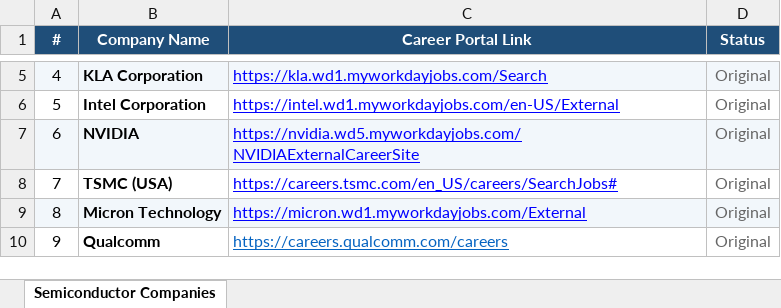
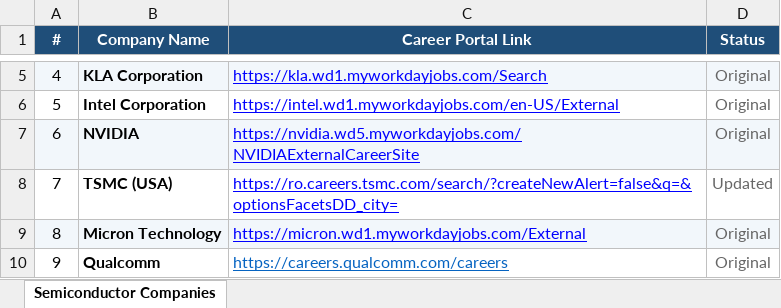
Before and after one commit to aarifm-pfw/job-search-agent, an Excel workbook: data/Semiconductor_Companies_Careers_Updated.xlsx, sheet Semiconductor Companies, drawn as a sheet; only a part is shown, gaps mark what is left out; values as stored, in another font and other column widths than the file's, no borders; the diff names each change by its address in the sheet, - before the commit and + after, or states it on an @@ line.

```diff
--- a/data/Semiconductor_Companies_Careers_Updated.xlsx (sheet Semiconductor Companies)
+++ b/data/Semiconductor_Companies_Careers_Updated.xlsx (sheet Semiconductor Companies)
-C8 (Career Portal Link): https://careers.tsmc.com/en_US/careers/SearchJobs#
+C8 (Career Portal Link): https://ro.careers.tsmc.com/search/?createNewAlert=false&q=&optionsFacetsDD_city=
-D8 (Status): Original
+D8 (Status): Updated
```
Also changed, not shown: 1 other file.
